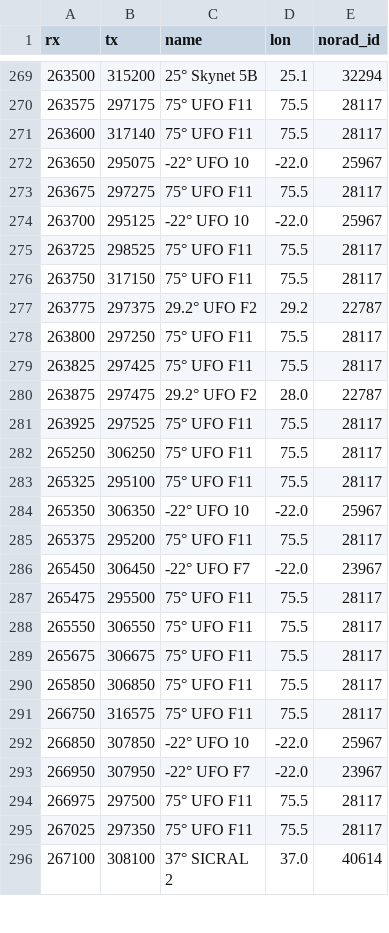
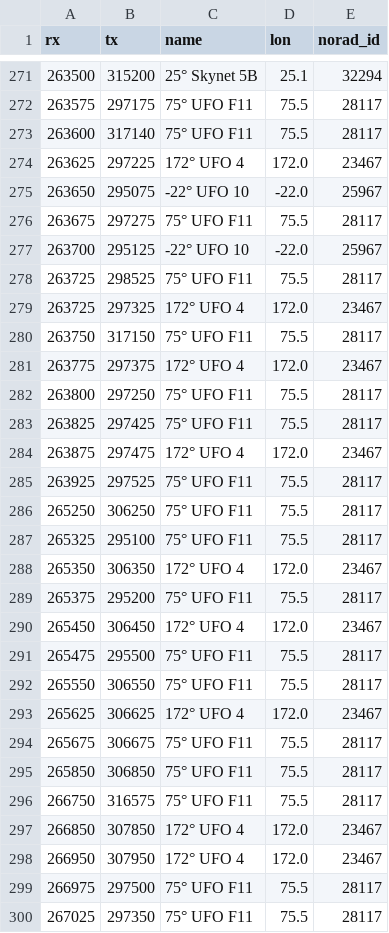
Before and after one commit to aleksfox/satcom-data, a CSV file: database.csv, drawn as a sheet; only a part is shown, gaps mark what is left out; the shorter side is filled out with more unchanged rows; the diff covers the shown part only.

```diff
--- a/database.csv
+++ b/database.csv
@@ -271,2 +273,3 @@ rx;tx;name;lon;norad_id
 263600;317140;75° UFO F11;75.5;28117
+263625;297225;172° UFO 4;172.0;23467
 263650;295075;-22° UFO 10;-22.0;25967
@@ -275,7 +278,8 @@ rx;tx;name;lon;norad_id
 263725;298525;75° UFO F11;75.5;28117
+263725;297325;172° UFO 4;172.0;23467
 263750;317150;75° UFO F11;75.5;28117
-263775;297375;29.2° UFO F2;29.2;22787
+263775;297375;172° UFO 4;172.0;23467
 263800;297250;75° UFO F11;75.5;28117
 263825;297425;75° UFO F11;75.5;28117
-263875;297475;29.2° UFO F2;28.0;22787
+263875;297475;172° UFO 4;172.0;23467
 263925;297525;75° UFO F11;75.5;28117
@@ -283,7 +287,8 @@ rx;tx;name;lon;norad_id
 265325;295100;75° UFO F11;75.5;28117
-265350;306350;-22° UFO 10;-22.0;25967
+265350;306350;172° UFO 4;172.0;23467
 265375;295200;75° UFO F11;75.5;28117
-265450;306450;-22° UFO F7;-22.0;23967
+265450;306450;172° UFO 4;172.0;23467
 265475;295500;75° UFO F11;75.5;28117
 265550;306550;75° UFO F11;75.5;28117
+265625;306625;172° UFO 4;172.0;23467
 265675;306675;75° UFO F11;75.5;28117
@@ -291,4 +296,4 @@ rx;tx;name;lon;norad_id
 266750;316575;75° UFO F11;75.5;28117
-266850;307850;-22° UFO 10;-22.0;25967
-266950;307950;-22° UFO F7;-22.0;23967
+266850;307850;172° UFO 4;172.0;23467
+266950;307950;172° UFO 4;172.0;23467
 266975;297500;75° UFO F11;75.5;28117
```
Also changed, not shown: 4 added rows, 1 removed row and 69 edited cells elsewhere in this file.
